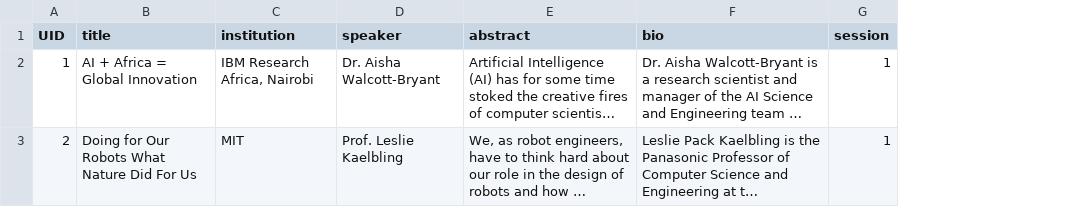
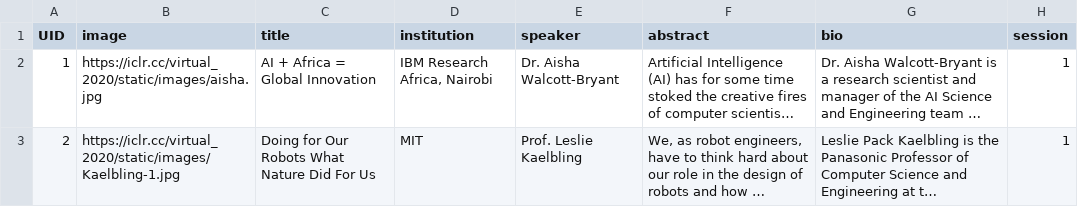
Before and after one commit to Mini-Conf/Mini-Conf, a CSV file: sitedata/speakers.csv, drawn as a sheet; long unchanged cells end in …; the diff names each change by its address in the sheet, - before the commit and + after, or states it on an @@ line.

Commit message:
speaker CSV format changed.

```diff
--- a/sitedata/speakers.csv
+++ b/sitedata/speakers.csv
+column B (image), rows 2-3: https://iclr.cc/virtual_2020/static/images/aisha.jpg | https://iclr.cc/virtual_2020/static/images/Kaelbling-1.jpg
```
Also changed, not shown: 1 other file.
